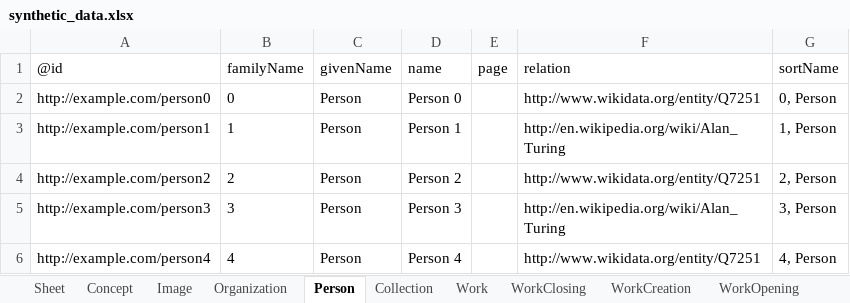
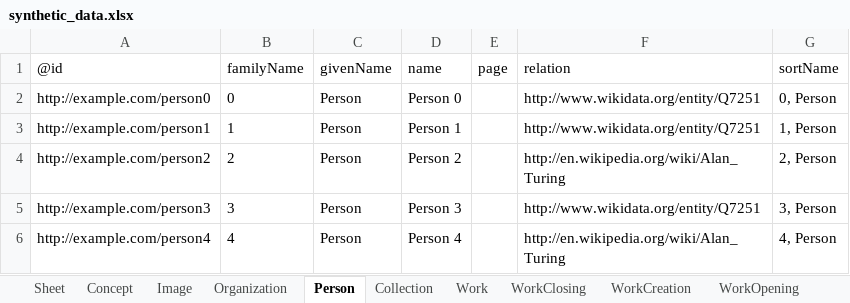
Before and after one commit to paradicms/paradicms, an Excel workbook: data/synthetic/synthetic_data.xlsx, sheet Person, drawn as a sheet; values as stored, in another font and other column widths than the file's, no borders; the diff names each change by its address in the sheet, - before the commit and + after, or states it on an @@ line.

Commit message:
generate syntheticData.ts

```diff
--- a/data/synthetic/synthetic_data.xlsx (sheet Person)
+++ b/data/synthetic/synthetic_data.xlsx (sheet Person)
-F3 (relation): http://en.wikipedia.org/wiki/Alan_Turing
+F3 (relation): http://www.wikidata.org/entity/Q7251
-F4 (relation): http://www.wikidata.org/entity/Q7251
+F4 (relation): http://en.wikipedia.org/wiki/Alan_Turing
-F5 (relation): http://en.wikipedia.org/wiki/Alan_Turing
+F5 (relation): http://www.wikidata.org/entity/Q7251
-F6 (relation): http://www.wikidata.org/entity/Q7251
+F6 (relation): http://en.wikipedia.org/wiki/Alan_Turing
```
Also changed, not shown: sheet RightsStatement, 4 other files.
